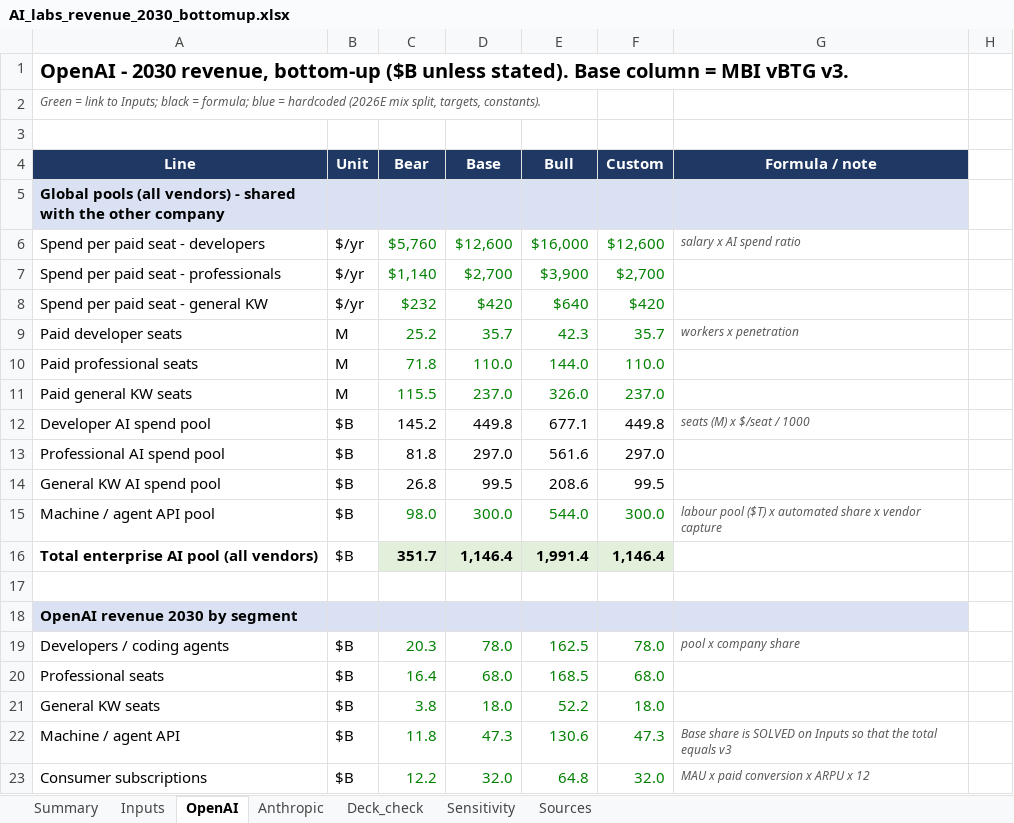
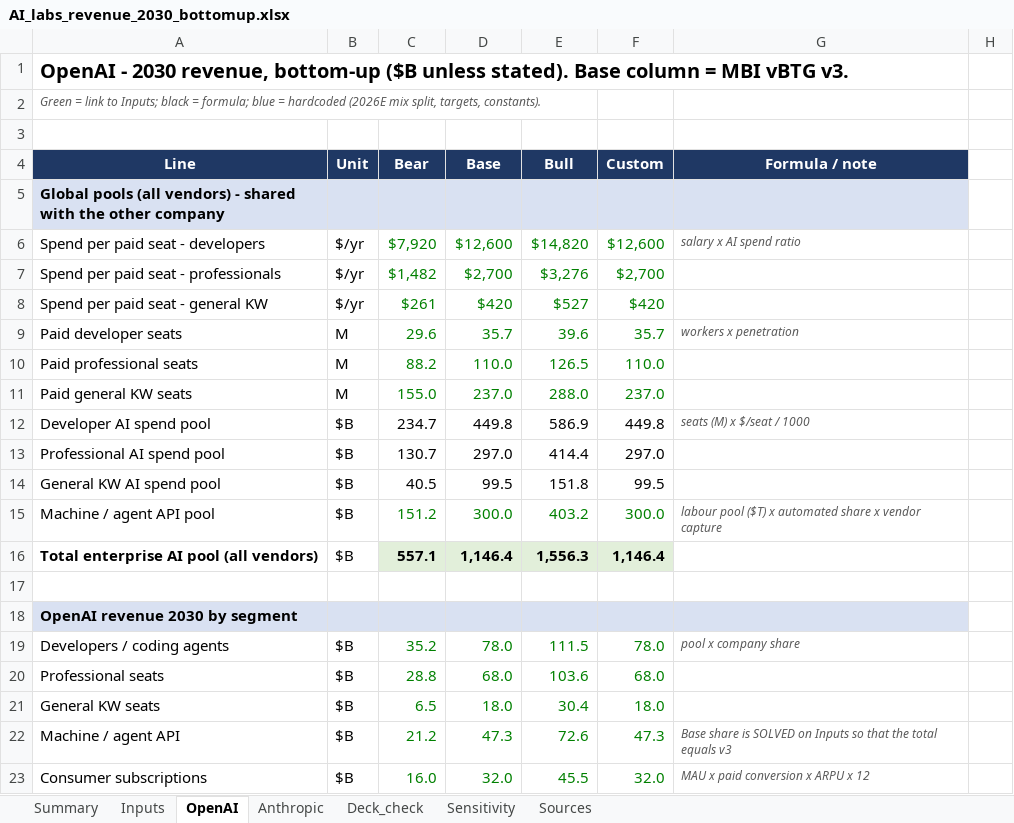
Before and after one commit to borbavic/earnings_preview, an Excel workbook: ai_labs_2030/model/AI_labs_revenue_2030_bottomup.xlsx, sheet OpenAI, drawn as a sheet; only a part is shown; values as stored, in another font and other column widths than the file's, no borders; the diff covers the shown part only; the diff names each change by its address in the sheet, - before the commit and + after, or states it on an @@ line.

```diff
--- a/ai_labs_2030/model/AI_labs_revenue_2030_bottomup.xlsx (sheet OpenAI)
+++ b/ai_labs_2030/model/AI_labs_revenue_2030_bottomup.xlsx (sheet OpenAI)
-C6 (Bear): $5,760
+C6 (Bear): $7,920
-E6 (Bull): $16,000
+E6 (Bull): $14,820
-C7 (Bear): $1,140
+C7 (Bear): $1,482
-E7 (Bull): $3,900
+E7 (Bull): $3,276
-C8 (Bear): $232
+C8 (Bear): $261
-E8 (Bull): $640
+E8 (Bull): $527
-C9 (Bear): 25.2
+C9 (Bear): 29.6
-E9 (Bull): 42.3
+E9 (Bull): 39.6
-C10 (Bear): 71.8
+C10 (Bear): 88.2
-E10 (Bull): 144.0
+E10 (Bull): 126.5
-C11 (Bear): 115.5
+C11 (Bear): 155.0
-E11 (Bull): 326.0
+E11 (Bull): 288.0
-C12 (Bear): 145.2
+C12 (Bear): 234.7
-E12 (Bull): 677.1
+E12 (Bull): 586.9
-C13 (Bear): 81.8
+C13 (Bear): 130.7
-E13 (Bull): 561.6
+E13 (Bull): 414.4
-C14 (Bear): 26.8
+C14 (Bear): 40.5
-E14 (Bull): 208.6
+E14 (Bull): 151.8
-C15 (Bear): 98.0
+C15 (Bear): 151.2
-E15 (Bull): 544.0
+E15 (Bull): 403.2
-C16 (Bear): 351.7
+C16 (Bear): 557.1
-E16 (Bull): 1,991.4
+E16 (Bull): 1,556.3
-C19 (Bear): 20.3
+C19 (Bear): 35.2
-E19 (Bull): 162.5
+E19 (Bull): 111.5
-C20 (Bear): 16.4
+C20 (Bear): 28.8
-E20 (Bull): 168.5
+E20 (Bull): 103.6
-C21 (Bear): 3.8
+C21 (Bear): 6.5
-E21 (Bull): 52.2
+E21 (Bull): 30.4
-C22 (Bear): 11.8
+C22 (Bear): 21.2
-E22 (Bull): 130.6
+E22 (Bull): 72.6
-C23 (Bear): 12.2
+C23 (Bear): 16.0
-E23 (Bull): 64.8
+E23 (Bull): 45.5
```
Also changed, not shown: 76 edited cells elsewhere in this sheet, sheet Inputs, sheet Anthropic, sheet Summary, 2 other files.
